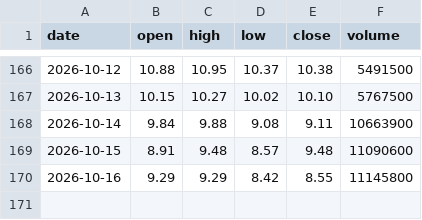
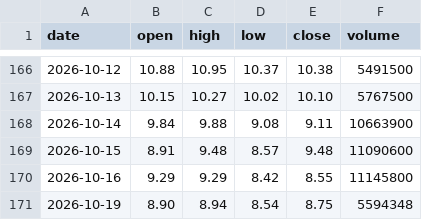
Before and after one commit to mannolmeok/investool, a CSV file: data/INFQ.csv, drawn as a sheet; only a part is shown, gaps mark what is left out.

```diff
--- a/data/INFQ.csv
+++ b/data/INFQ.csv
@@ -170 +170,2 @@ date,open,high,low,close,volume
 2026-10-16,9.29,9.29,8.42,8.55,11145800
+2026-10-19,8.90,8.94,8.54,8.75,5594348
```
Also changed, not shown: 11 other files.
